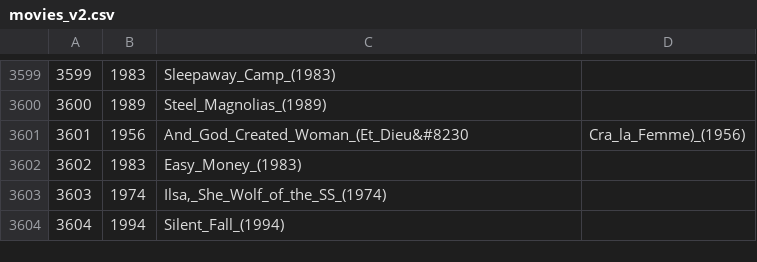
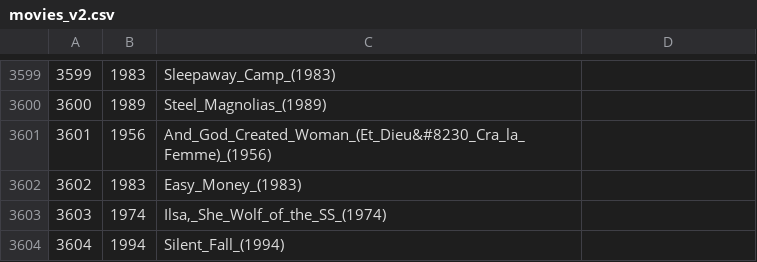
Before and after one commit to vlad-nitu/NetflixPrize, a CSV file: cse2525-reccommender-systems-challenge/movies_v2.csv, drawn as a sheet; only a part is shown, gaps mark what is left out.

```diff
--- a/cse2525-reccommender-systems-challenge/movies_v2.csv
+++ b/cse2525-reccommender-systems-challenge/movies_v2.csv
@@ -3600,3 +3600,3 @@
 3600;1989;Steel_Magnolias_(1989)
-3601;1956;And_God_Created_Woman_(Et_Dieu&#8230;Cra_la_Femme)_(1956)
+3601;1956;And_God_Created_Woman_(Et_Dieu&#8230_Cra_la_Femme)_(1956)
 3602;1983;Easy_Money_(1983)
```
Also changed, not shown: 1 other file.
